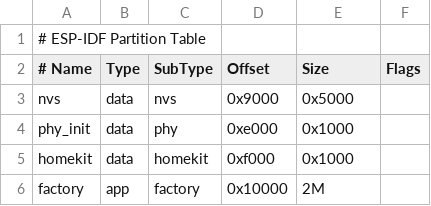
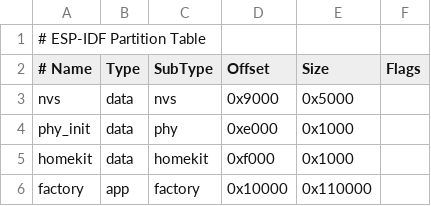
Before and after one commit to AchimPieters/esp32-homekit-demo, a CSV file: examples/led/partitions/partitions_esp32c3.csv, drawn as a sheet; the diff names each change by its address in the sheet, - before the commit and + after, or states it on an @@ line.

```diff
--- a/examples/led/partitions/partitions_esp32c3.csv
+++ b/examples/led/partitions/partitions_esp32c3.csv
-E6 (Size): 2M
+E6 (Size): 0x110000
```
Also changed, not shown: 3 other files.
